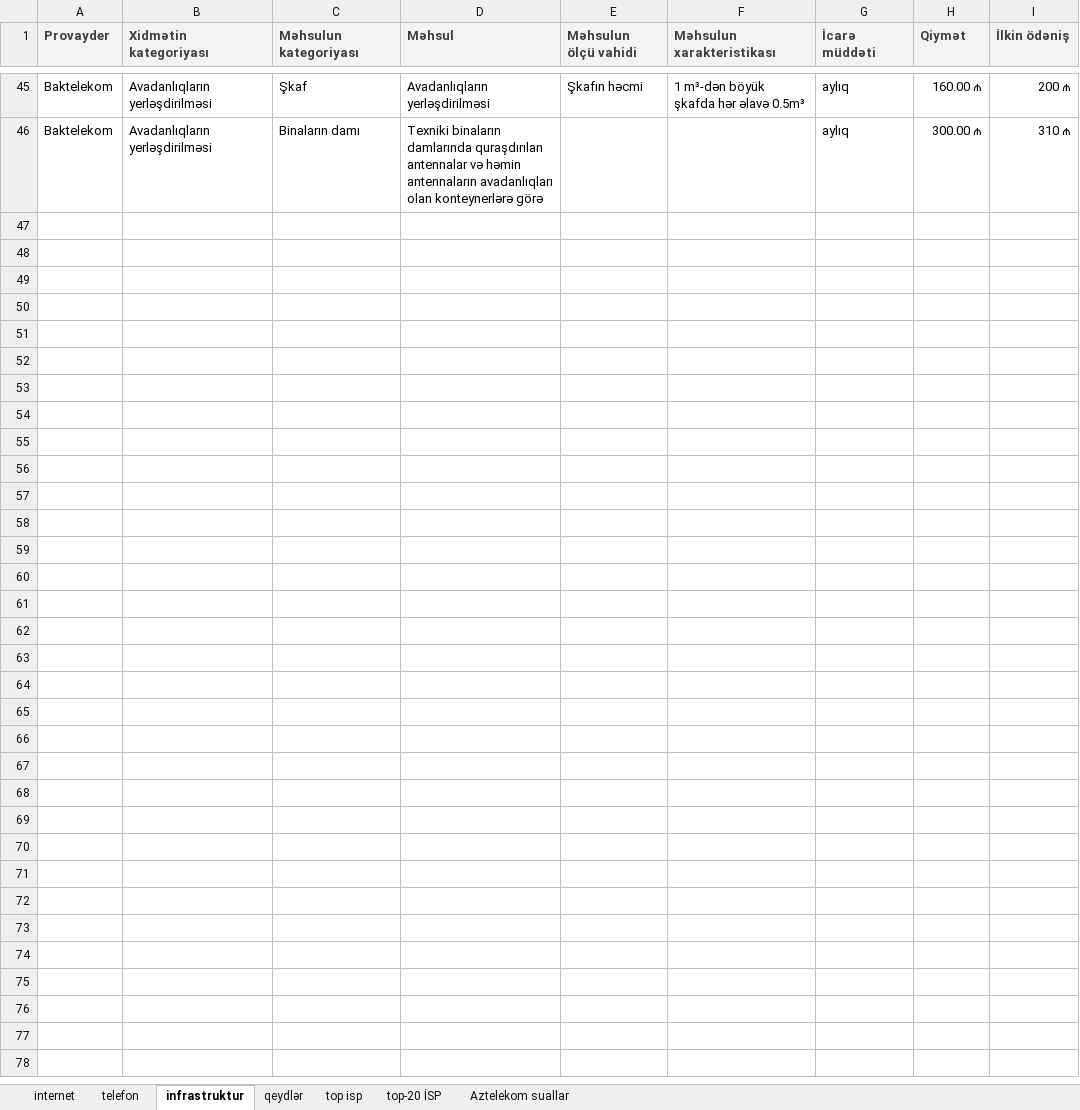
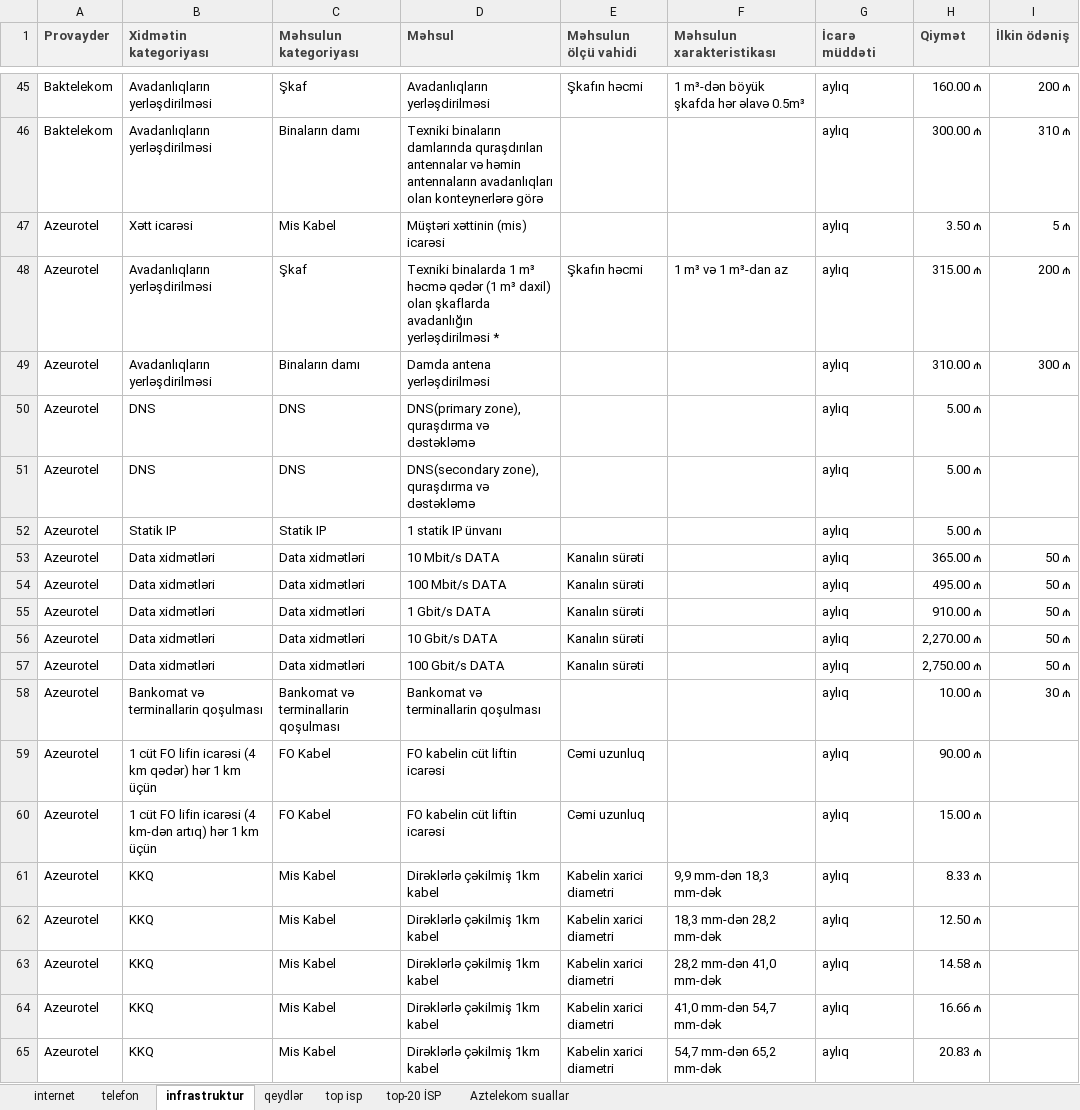
Before and after one commit to nrug13/Internet-provayderleri, an Excel workbook: Internet Tarifləri.xlsx, sheet infrastruktur, drawn as a sheet; only a part is shown, gaps mark what is left out; values as stored, in another font and other column widths than the file's, no borders; table styles not drawn; the diff covers the shown part only; the diff names each change by its address in the sheet, - before the commit and + after, or states it on an @@ line.

```diff
--- a/Internet Tarifləri.xlsx (sheet infrastruktur)
+++ b/Internet Tarifləri.xlsx (sheet infrastruktur)
+row 47: Azeurotel | Xətt icarəsi | Mis Kabel | Müştəri xəttinin (mis) icarəsi |  |  | aylıq | 3.50 ₼ | 5 ₼
+row 48: Azeurotel | Avadanlıqların yerləşdirilməsi | Şkaf | Texniki binalarda 1 m³ həcmə qədər (1 m³ daxil) olan şkaflarda avadanlığın yerləşdirilməsi * | Şkafın həcmi | 1 m³ və 1 m³-dan az | aylıq | 315.00 ₼ | 200 ₼
+row 49: Azeurotel | Avadanlıqların yerləşdirilməsi | Binaların damı | Damda antena yerləşdirilməsi |  |  | aylıq | 310.00 ₼ | 300 ₼
+row 50: Azeurotel | DNS | DNS | DNS(primary zone), quraşdırma və dəstəkləmə |  |  | aylıq | 5.00 ₼
+row 51: Azeurotel | DNS | DNS | DNS(secondary zone), quraşdırma və dəstəkləmə |  |  | aylıq | 5.00 ₼
+row 52: Azeurotel | Statik IP | Statik IP | 1 statik IP ünvanı |  |  | aylıq | 5.00 ₼
+row 53: Azeurotel | Data xidmətləri | Data xidmətləri | 10 Mbit/s DATA | Kanalın sürəti |  | aylıq | 365.00 ₼ | 50 ₼
+row 54: Azeurotel | Data xidmətləri | Data xidmətləri | 100 Mbit/s DATA | Kanalın sürəti |  | aylıq | 495.00 ₼ | 50 ₼
+row 55: Azeurotel | Data xidmətləri | Data xidmətləri | 1 Gbit/s DATA | Kanalın sürəti |  | aylıq | 910.00 ₼ | 50 ₼
+row 56: Azeurotel | Data xidmətləri | Data xidmətləri | 10 Gbit/s DATA | Kanalın sürəti |  | aylıq | 2,270.00 ₼ | 50 ₼
+row 57: Azeurotel | Data xidmətləri | Data xidmətləri | 100 Gbit/s DATA | Kanalın sürəti |  | aylıq | 2,750.00 ₼ | 50 ₼
+row 58: Azeurotel | Bankomat və terminallarin qoşulması | Bankomat və terminallarin qoşulması | Bankomat və terminallarin qoşulması |  |  | aylıq | 10.00 ₼ | 30 ₼
+row 59: Azeurotel | 1 cüt FO lifin icarəsi (4 km qədər) hər 1 km üçün | FO Kabel | FO kabelin cüt liftin icarəsi | Cəmi uzunluq |  | aylıq | 90.00 ₼
+row 60: Azeurotel | 1 cüt FO lifin icarəsi (4 km-dən artıq) hər 1 km üçün | FO Kabel | FO kabelin cüt liftin icarəsi | Cəmi uzunluq |  | aylıq | 15.00 ₼
+row 61: Azeurotel | KKQ | Mis Kabel | Dirəklərlə çəkilmiş 1km kabel | Kabelin xarici diametri | 9,9 mm-dən 18,3 mm-dək | aylıq | 8.33 ₼
+row 62: Azeurotel | KKQ | Mis Kabel | Dirəklərlə çəkilmiş 1km kabel | Kabelin xarici diametri | 18,3 mm-dən 28,2 mm-dək | aylıq | 12.50 ₼
+row 63: Azeurotel | KKQ | Mis Kabel | Dirəklərlə çəkilmiş 1km kabel | Kabelin xarici diametri | 28,2 mm-dən 41,0 mm-dək | aylıq | 14.58 ₼
+row 64: Azeurotel | KKQ | Mis Kabel | Dirəklərlə çəkilmiş 1km kabel | Kabelin xarici diametri | 41,0 mm-dən 54,7 mm-dək | aylıq | 16.66 ₼
+row 65: Azeurotel | KKQ | Mis Kabel | Dirəklərlə çəkilmiş 1km kabel | Kabelin xarici diametri | 54,7 mm-dən 65,2 mm-dək | aylıq | 20.83 ₼
```
Also changed, not shown: 14 added rows elsewhere in this sheet, sheet internet, sheet top-20 İSP, 1 other file.
